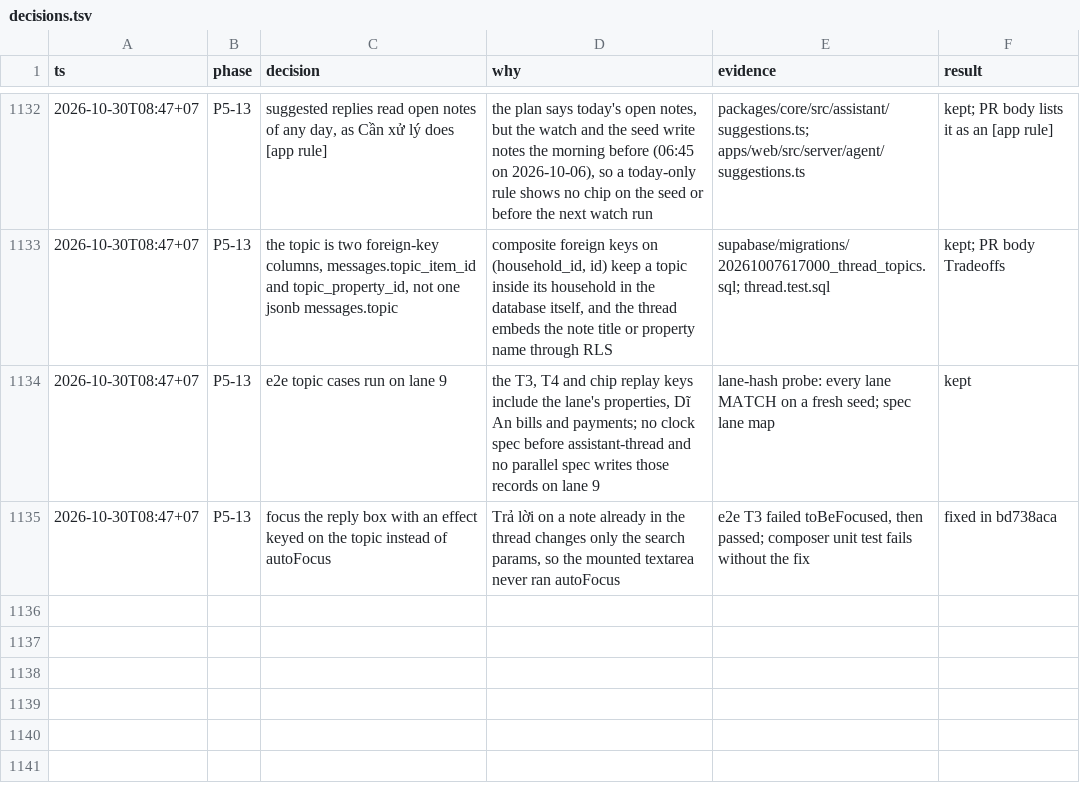
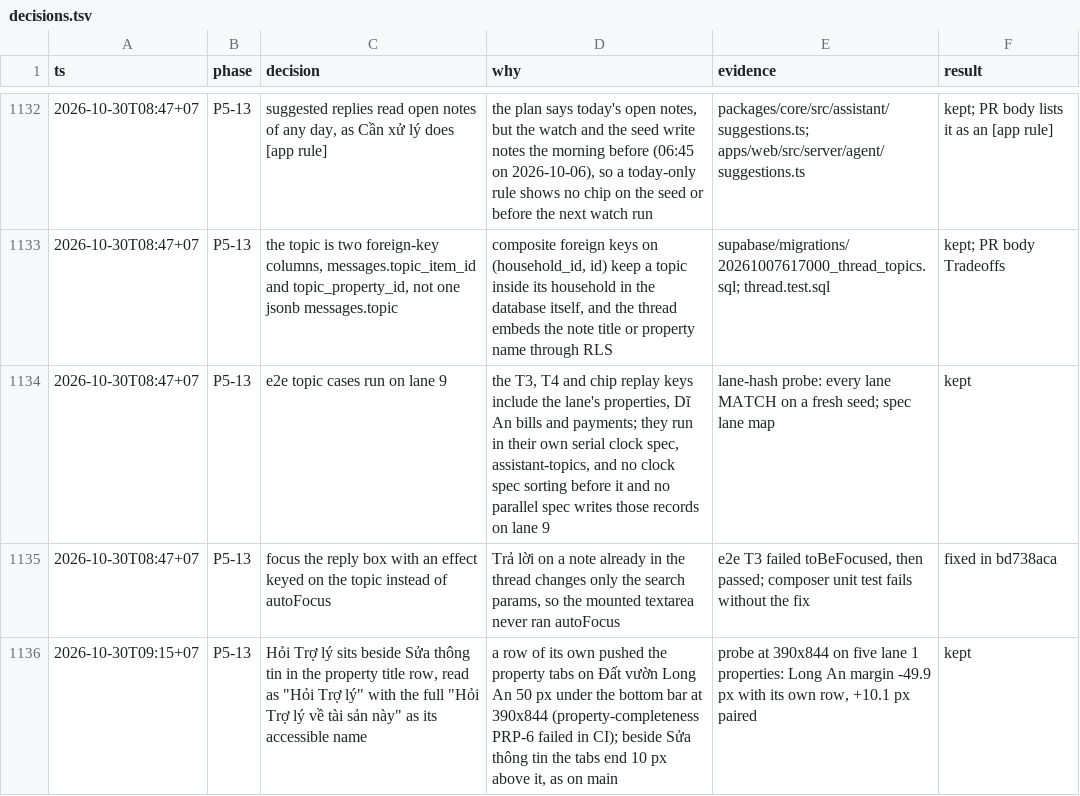
Before and after one commit to ngducn/esta, a TSV file: docs/plan/trail/decisions.tsv, drawn as a sheet; only a part is shown, gaps mark what is left out; the diff names each change by its address in the sheet, - before the commit and + after, or states it on an @@ line.

```diff
--- a/docs/plan/trail/decisions.tsv
+++ b/docs/plan/trail/decisions.tsv
-D1134 (why): …and payments; no clock spec before assistant-thread and no…
+D1134 (why): …and payments; they run in their own serial clock spec, assistant-topics, and no clock spec sorting before it and no…
+row 1136: 2026-10-30T09:15+07 | P5-13 | Hỏi Trợ lý sits beside Sửa thông tin in the property title row, read as "Hỏi Trợ lý" with the full "Hỏi Trợ lý về tài sản này" as its accessible name | a row of its own pushed the property tabs on Đất vườn Long An 50 px under the bottom bar at 390x844 (property-completeness PRP-6 failed in CI); beside Sửa thông tin the tabs end 10 px above it, as on main | probe at 390x844 on five lane 1 properties: Long An margin -49.9 px with its own row, +10.1 px paired | kept
```
Also changed, not shown: 1 other file.
